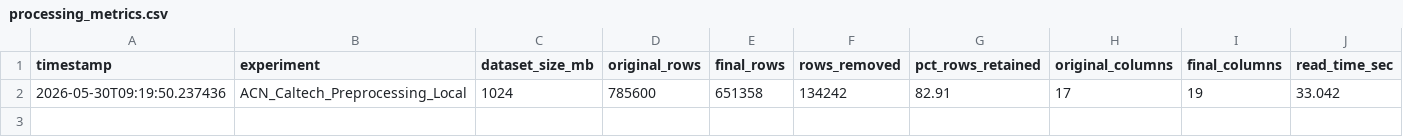
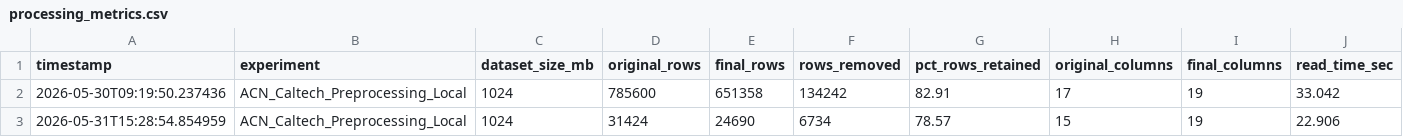
Before and after one commit to LilXuan/ev-project, a CSV file: results/processing/processing_metrics.csv, drawn as a sheet; only a part is shown; rows hold the shown columns only; the diff names each change by its address in the sheet, - before the commit and + after, or states it on an @@ line.

```diff
--- a/results/processing/processing_metrics.csv
+++ b/results/processing/processing_metrics.csv
+row 3: 2026-05-31T15:28:54.854959 | ACN_Caltech_Preprocessing_Local | 1024 | 31424 | 24690 | 6734 | 78.57 | 15 | 19 | 22.906
```
Also changed, not shown: results/loading/loading_metrics.csv, results/scaling/scaling_metrics.csv, 30 other files.
